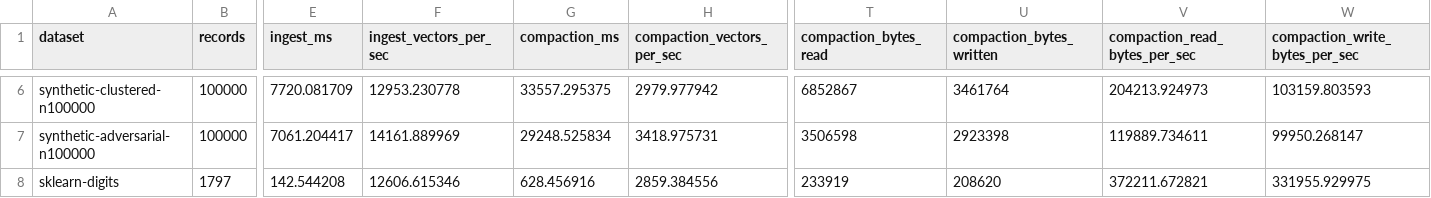
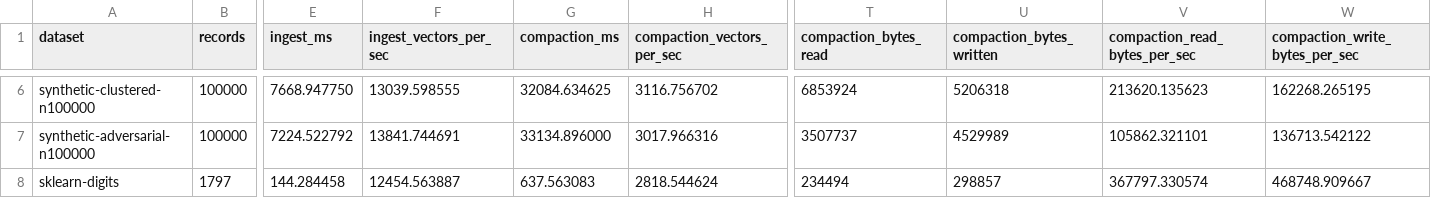
Before and after one commit to CausalityHQ/borsuk, a CSV file: docs/web/assets/benchmarks/lifecycle.csv, drawn as a sheet; only a part is shown, gaps mark what is left out; the diff covers the shown part only; the diff names each change by its address in the sheet, - before the commit and + after, or states it on an @@ line.

```diff
--- a/docs/web/assets/benchmarks/lifecycle.csv
+++ b/docs/web/assets/benchmarks/lifecycle.csv
-E6 (ingest_ms): 7720.081709
+E6 (ingest_ms): 7668.947750
-F6 (ingest_vectors_per_sec): 12953.230778
+F6 (ingest_vectors_per_sec): 13039.598555
-G6 (compaction_ms): 33557.295375
+G6 (compaction_ms): 32084.634625
-H6 (compaction_vectors_per_sec): 2979.977942
+H6 (compaction_vectors_per_sec): 3116.756702
-T6 (compaction_bytes_read): 6852867
+T6 (compaction_bytes_read): 6853924
-U6 (compaction_bytes_written): 3461764
+U6 (compaction_bytes_written): 5206318
-V6 (compaction_read_bytes_per_sec): 204213.924973
+V6 (compaction_read_bytes_per_sec): 213620.135623
-W6 (compaction_write_bytes_per_sec): 103159.803593
+W6 (compaction_write_bytes_per_sec): 162268.265195
-E7 (ingest_ms): 7061.204417
+E7 (ingest_ms): 7224.522792
-F7 (ingest_vectors_per_sec): 14161.889969
+F7 (ingest_vectors_per_sec): 13841.744691
-G7 (compaction_ms): 29248.525834
+G7 (compaction_ms): 33134.896000
-H7 (compaction_vectors_per_sec): 3418.975731
+H7 (compaction_vectors_per_sec): 3017.966316
-T7 (compaction_bytes_read): 3506598
+T7 (compaction_bytes_read): 3507737
-U7 (compaction_bytes_written): 2923398
+U7 (compaction_bytes_written): 4529989
-V7 (compaction_read_bytes_per_sec): 119889.734611
+V7 (compaction_read_bytes_per_sec): 105862.321101
-W7 (compaction_write_bytes_per_sec): 99950.268147
+W7 (compaction_write_bytes_per_sec): 136713.542122
-E8 (ingest_ms): 142.544208
+E8 (ingest_ms): 144.284458
-F8 (ingest_vectors_per_sec): 12606.615346
+F8 (ingest_vectors_per_sec): 12454.563887
-G8 (compaction_ms): 628.456916
+G8 (compaction_ms): 637.563083
-H8 (compaction_vectors_per_sec): 2859.384556
+H8 (compaction_vectors_per_sec): 2818.544624
-T8 (compaction_bytes_read): 233919
+T8 (compaction_bytes_read): 234494
-U8 (compaction_bytes_written): 208620
+U8 (compaction_bytes_written): 298857
-V8 (compaction_read_bytes_per_sec): 372211.672821
+V8 (compaction_read_bytes_per_sec): 367797.330574
-W8 (compaction_write_bytes_per_sec): 331955.929975
+W8 (compaction_write_bytes_per_sec): 468748.909667
```
Also changed, not shown: 32 edited cells elsewhere in this file, docs/web/assets/benchmarks/parallel.csv, docs/web/assets/benchmarks/routing-overfetch.csv, 8 other files.
